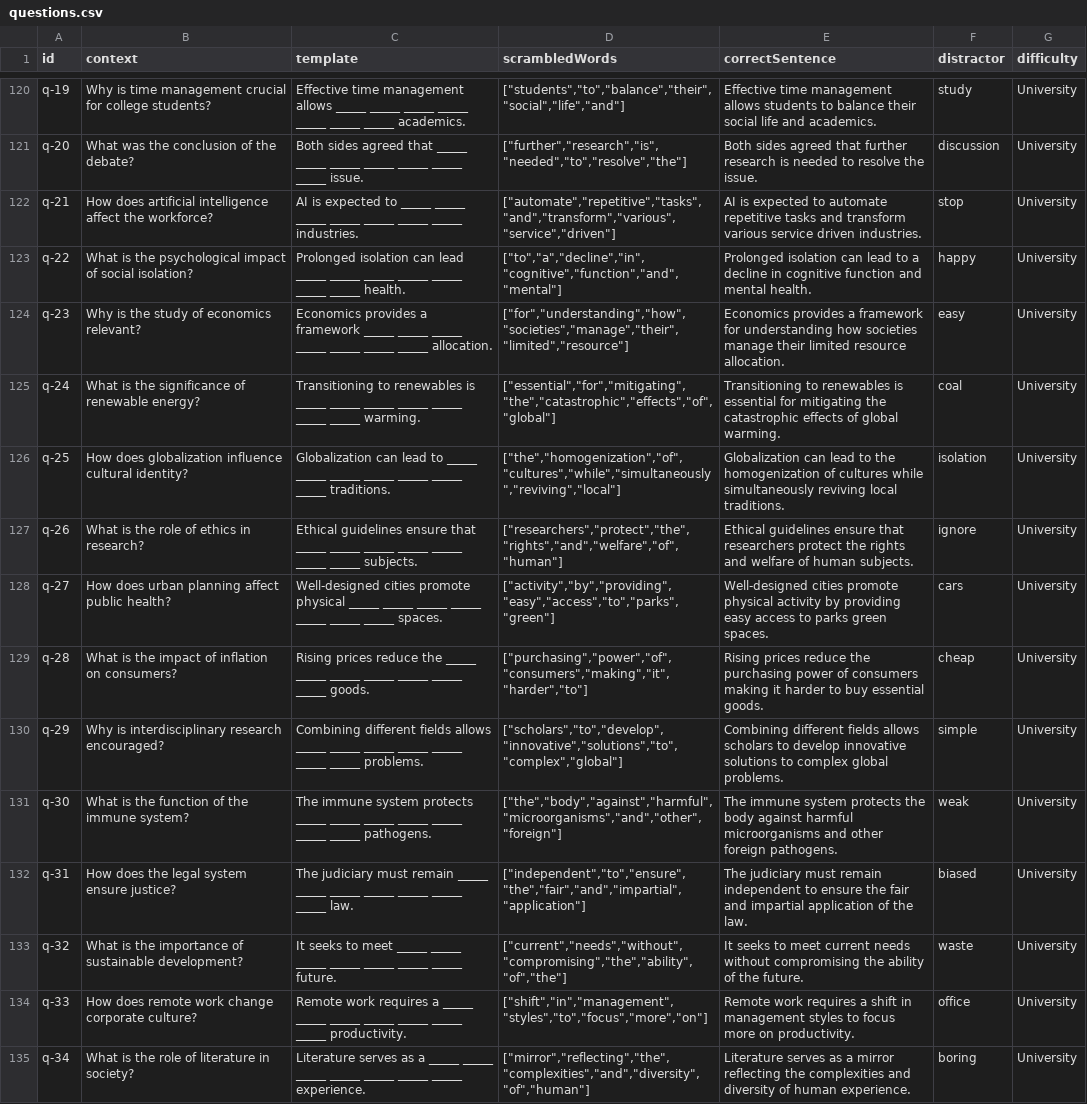
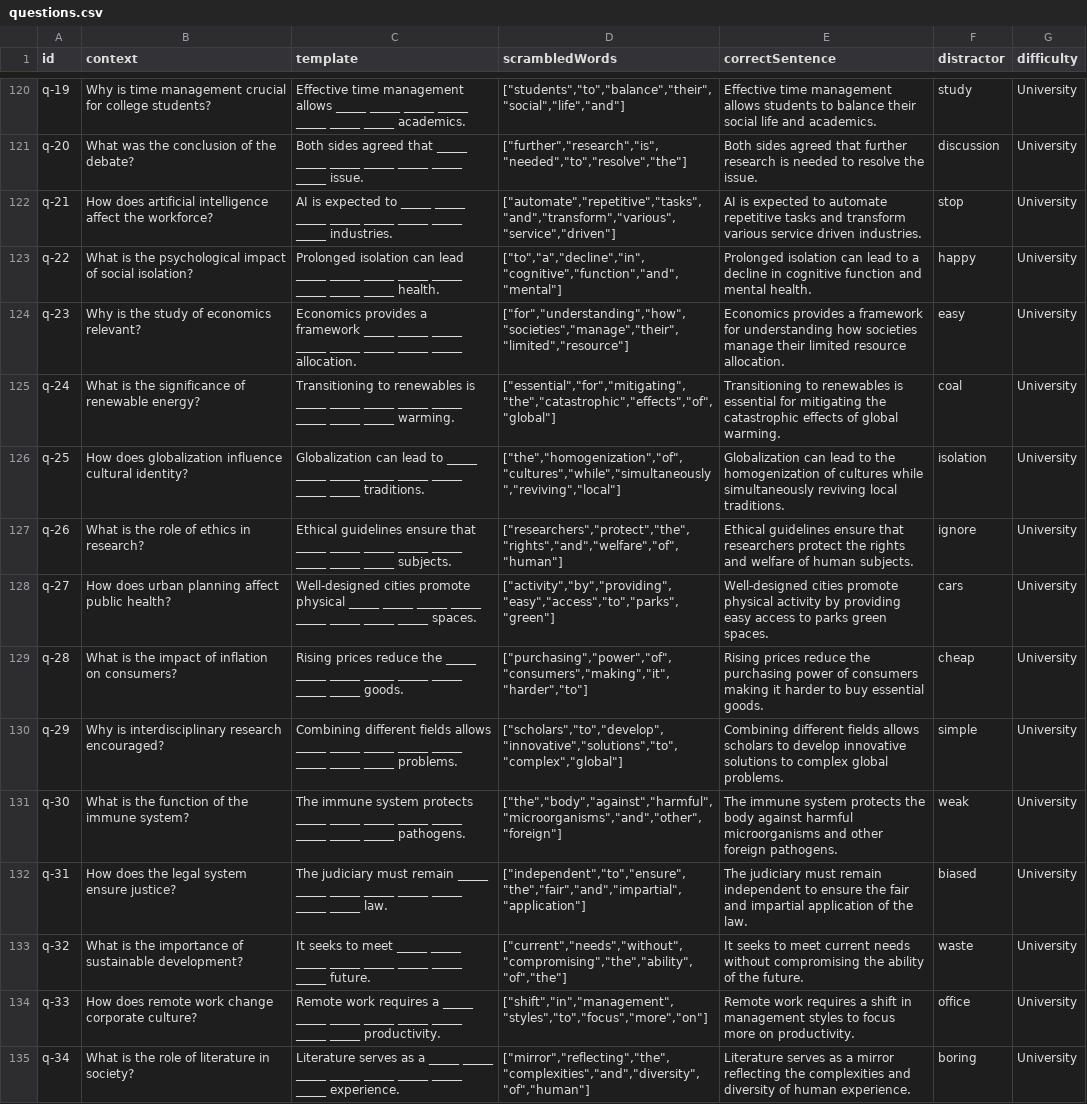
Before and after one commit to zeenoo11/TOEFL-Writing-app, a CSV file: public/questions.csv, drawn as a sheet; only a part is shown, gaps mark what is left out; the diff covers the shown part only; the diff names each change by its address in the sheet, - before the commit and + after, or states it on an @@ line.

```diff
--- a/public/questions.csv
+++ b/public/questions.csv
-C122 (template): …_____ _____ industries.
+C122 (template): …_____ _____ _____ industries.
-C123 (template): …_____ _____ health.
+C123 (template): …_____ _____ _____ health.
-C124 (template): …_____ _____ allocation.
+C124 (template): …_____ _____ _____ allocation.
-C125 (template): …_____ _____ warming.
+C125 (template): …_____ _____ _____ warming.
-C126 (template): …_____ _____ traditions.
+C126 (template): …_____ _____ _____ traditions.
-C127 (template): …_____ _____ subjects.
+C127 (template): …_____ _____ _____ subjects.
-C128 (template): …_____ _____ spaces.
+C128 (template): …_____ _____ _____ spaces.
-C129 (template): …_____ _____ goods.
+C129 (template): …_____ _____ _____ goods.
-C130 (template): …_____ _____ problems.
+C130 (template): …_____ _____ _____ problems.
-C131 (template): …_____ _____ pathogens.
+C131 (template): …_____ _____ _____ pathogens.
-C132 (template): …_____ _____ law.
+C132 (template): …_____ _____ _____ law.
-C133 (template): …_____ _____ future.
+C133 (template): …_____ _____ _____ future.
-C134 (template): …_____ _____ productivity.
+C134 (template): …_____ _____ _____ productivity.
-C135 (template): …_____ _____ experience.
+C135 (template): …_____ _____ _____ experience.
```
Also changed, not shown: 87 edited cells elsewhere in this file, 1 other file.
